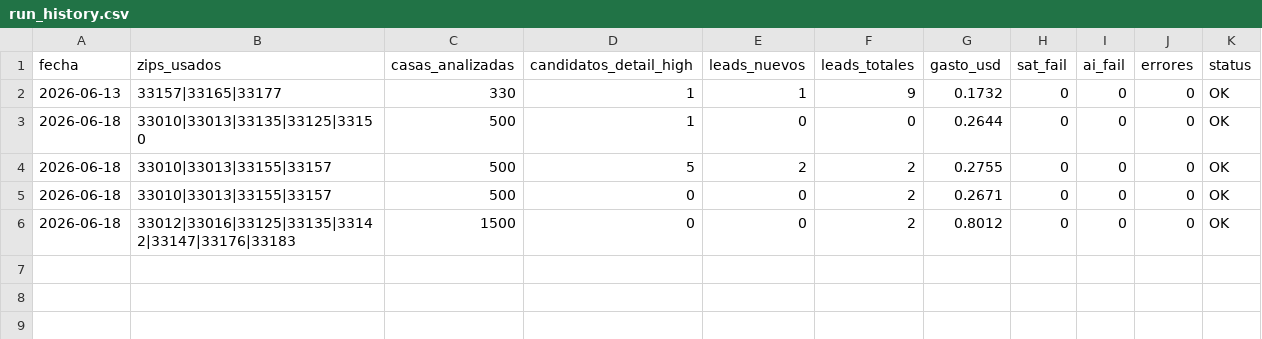
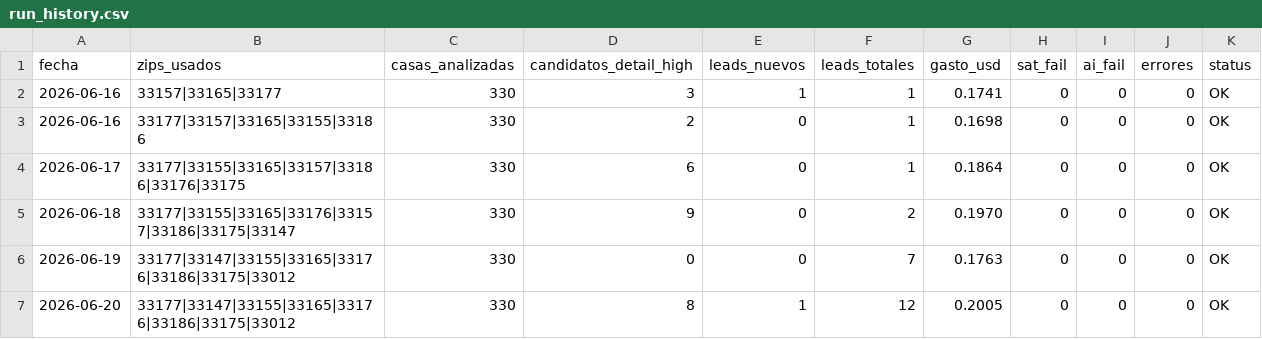
Before and after one commit to Infohpg/ia-search-leads, a CSV file: data/run_history.csv, drawn as a sheet.

Commit message:
auto: run history 2026-06-20 (OK)

```diff
--- a/data/run_history.csv
+++ b/data/run_history.csv
@@ -1,6 +1,7 @@
 fecha,zips_usados,casas_analizadas,candidatos_detail_high,leads_nuevos,leads_totales,gasto_usd,sat_fail,ai_fail,errores,status
-2026-06-13,33157|33165|33177,330,1,1,9,0.1732,0,0,0,OK
-2026-06-18,33010|33013|33135|33125|33150,500,1,0,0,0.2644,0,0,0,OK
-2026-06-18,33010|33013|33155|33157,500,5,2,2,0.2755,0,0,0,OK
-2026-06-18,33010|33013|33155|33157,500,0,0,2,0.2671,0,0,0,OK
-2026-06-18,33012|33016|33125|33135|33142|33147|33176|33183,1500,0,0,2,0.8012,0,0,0,OK
+2026-06-16,33157|33165|33177,330,3,1,1,0.1741,0,0,0,OK
+2026-06-16,33177|33157|33165|33155|33186,330,2,0,1,0.1698,0,0,0,OK
+2026-06-17,33177|33155|33165|33157|33186|33176|33175,330,6,0,1,0.1864,0,0,0,OK
+2026-06-18,33177|33155|33165|33176|33157|33186|33175|33147,330,9,0,2,0.1970,0,0,0,OK
+2026-06-19,33177|33147|33155|33165|33176|33186|33175|33012,330,0,0,7,0.1763,0,0,0,OK
+2026-06-20,33177|33147|33155|33165|33176|33186|33175|33012,330,8,1,12,0.2005,0,0,0,OK
```
